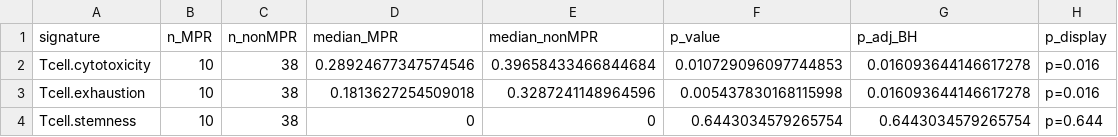
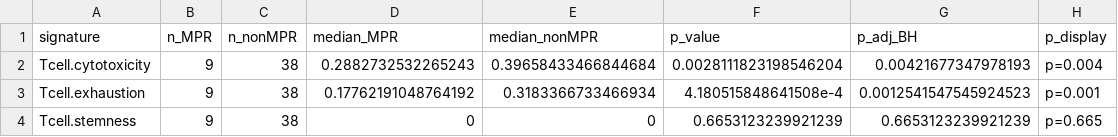
Before and after one commit to yasmina-bioinfo/TAM_CD8_LUAD_LUSC_scRNAseq, a CSV file: Results/Bloc6_CD8/Tables/07_LUAD_TEX_patientlevel_wilcoxon.csv, drawn as a sheet.

Commit message:
Bloc6 CD8: TEX-only functional analyses (10-cell threshold), CollecTRI pseudobulk+DESeq2 for TF activity, TPEX excluded

```diff
--- a/Results/Bloc6_CD8/Tables/07_LUAD_TEX_patientlevel_wilcoxon.csv
+++ b/Results/Bloc6_CD8/Tables/07_LUAD_TEX_patientlevel_wilcoxon.csv
@@ -1,4 +1,4 @@
 signature,n_MPR,n_nonMPR,median_MPR,median_nonMPR,p_value,p_adj_BH,p_display
-Tcell.cytotoxicity,10,38,0.28924677347574546,0.39658433466844684,0.010729096097744853,0.016093644146617278,p=0.016
-Tcell.exhaustion,10,38,0.1813627254509018,0.3287241148964596,0.005437830168115998,0.016093644146617278,p=0.016
-Tcell.stemness,10,38,0,0,0.6443034579265754,0.6443034579265754,p=0.644
+Tcell.cytotoxicity,9,38,0.2882732532265243,0.39658433466844684,0.0028111823198546204,0.00421677347978193,p=0.004
+Tcell.exhaustion,9,38,0.17762191048764192,0.3183366733466934,4.180515848641508e-4,0.0012541547545924523,p=0.001
+Tcell.stemness,9,38,0,0,0.6653123239921239,0.6653123239921239,p=0.665
```
Also changed, not shown: Results/Bloc6_CD8/Tables/07_LUSC_TEX_patientlevel_wilcoxon.csv, 23 other files.
